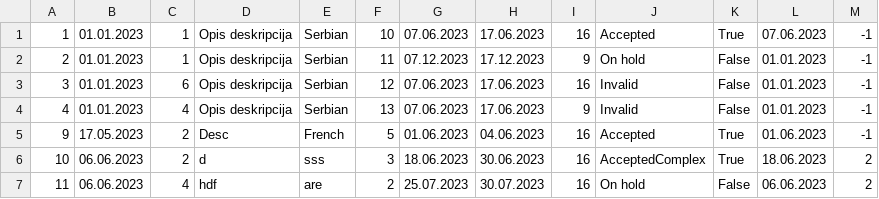
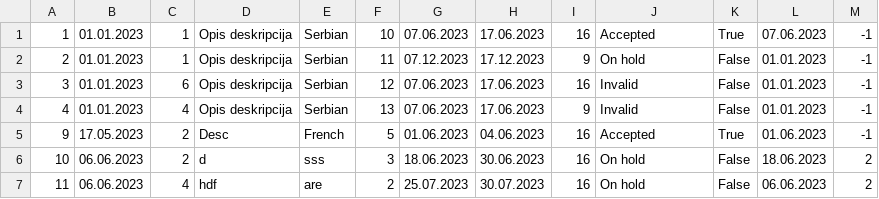
Before and after one commit to BrziGolub/booking, a CSV file: Booking/Booking/Resources/Data/tourRequests.csv, drawn as a sheet.

```diff
--- a/Booking/Booking/Resources/Data/tourRequests.csv
+++ b/Booking/Booking/Resources/Data/tourRequests.csv
@@ -5,3 +5,3 @@
 9|17.05.2023|2|Desc|French|5|01.06.2023|04.06.2023|16|Accepted|True|01.06.2023|-1
-10|06.06.2023|2|d|sss|3|18.06.2023|30.06.2023|16|AcceptedComplex|True|18.06.2023|2
+10|06.06.2023|2|d|sss|3|18.06.2023|30.06.2023|16|On hold|False|18.06.2023|2
 11|06.06.2023|4|hdf|are|2|25.07.2023|30.07.2023|16|On hold|False|06.06.2023|2
```
Also changed, not shown: 5 other files.
